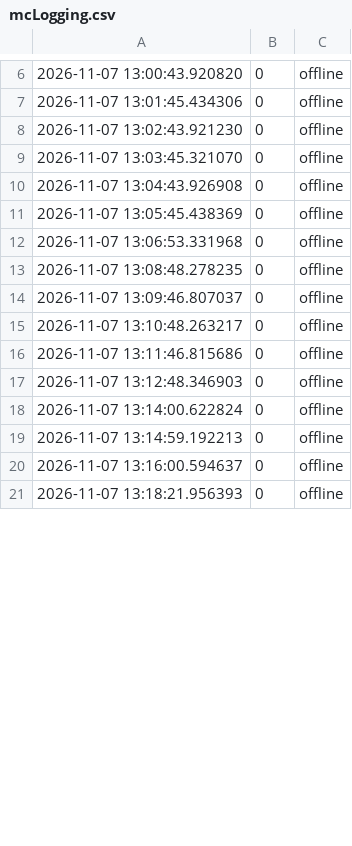
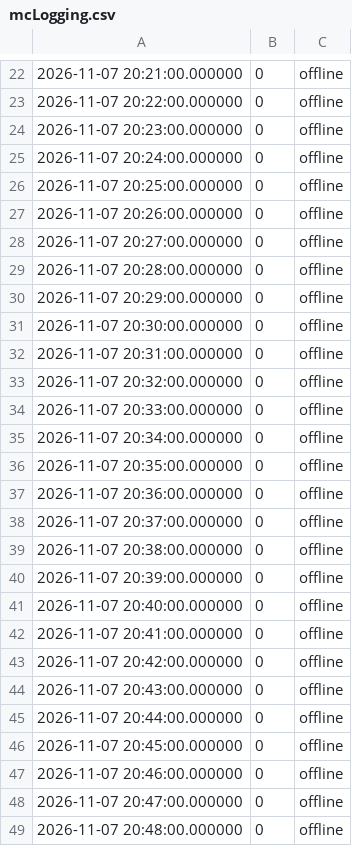
Before and after one commit to Unknow-Account/LocalMCfrontEnd, a CSV file: mcLogging.csv, drawn as a sheet; only a part is shown, gaps mark what is left out; the diff covers the shown part only.

```diff
--- a/mcLogging.csv
+++ b/mcLogging.csv
@@ -6,16 +22,28 @@
-2026-11-07 13:00:43.920820,0,offline
-2026-11-07 13:01:45.434306,0,offline
-2026-11-07 13:02:43.921230,0,offline
-2026-11-07 13:03:45.321070,0,offline
-2026-11-07 13:04:43.926908,0,offline
-2026-11-07 13:05:45.438369,0,offline
-2026-11-07 13:06:53.331968,0,offline
-2026-11-07 13:08:48.278235,0,offline
-2026-11-07 13:09:46.807037,0,offline
-2026-11-07 13:10:48.263217,0,offline
-2026-11-07 13:11:46.815686,0,offline
-2026-11-07 13:12:48.346903,0,offline
-2026-11-07 13:14:00.622824,0,offline
-2026-11-07 13:14:59.192213,0,offline
-2026-11-07 13:16:00.594637,0,offline
-2026-11-07 13:18:21.956393,0,offline
+2026-11-07 20:21:00.000000,0,offline
+2026-11-07 20:22:00.000000,0,offline
+2026-11-07 20:23:00.000000,0,offline
+2026-11-07 20:24:00.000000,0,offline
+2026-11-07 20:25:00.000000,0,offline
+2026-11-07 20:26:00.000000,0,offline
+2026-11-07 20:27:00.000000,0,offline
+2026-11-07 20:28:00.000000,0,offline
+2026-11-07 20:29:00.000000,0,offline
+2026-11-07 20:30:00.000000,0,offline
+2026-11-07 20:31:00.000000,0,offline
+2026-11-07 20:32:00.000000,0,offline
+2026-11-07 20:33:00.000000,0,offline
+2026-11-07 20:34:00.000000,0,offline
+2026-11-07 20:35:00.000000,0,offline
+2026-11-07 20:36:00.000000,0,offline
+2026-11-07 20:37:00.000000,0,offline
+2026-11-07 20:38:00.000000,0,offline
+2026-11-07 20:39:00.000000,0,offline
+2026-11-07 20:40:00.000000,0,offline
+2026-11-07 20:41:00.000000,0,offline
+2026-11-07 20:42:00.000000,0,offline
+2026-11-07 20:43:00.000000,0,offline
+2026-11-07 20:44:00.000000,0,offline
+2026-11-07 20:45:00.000000,0,offline
+2026-11-07 20:46:00.000000,0,offline
+2026-11-07 20:47:00.000000,0,offline
+2026-11-07 20:48:00.000000,0,offline
```
Also changed, not shown: 16 added rows and 11 edited cells elsewhere in this file, 2 other files.
